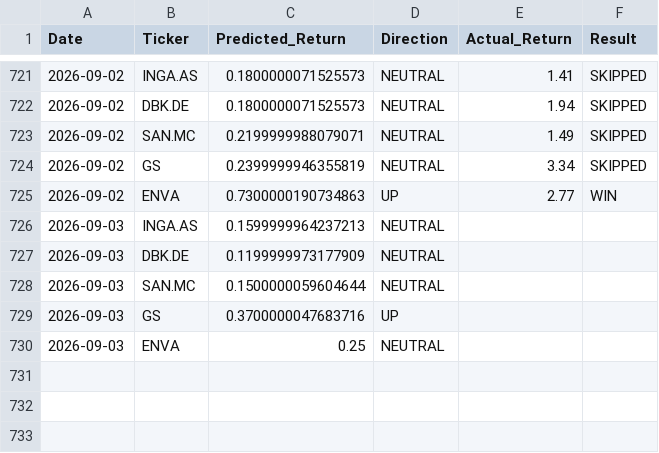
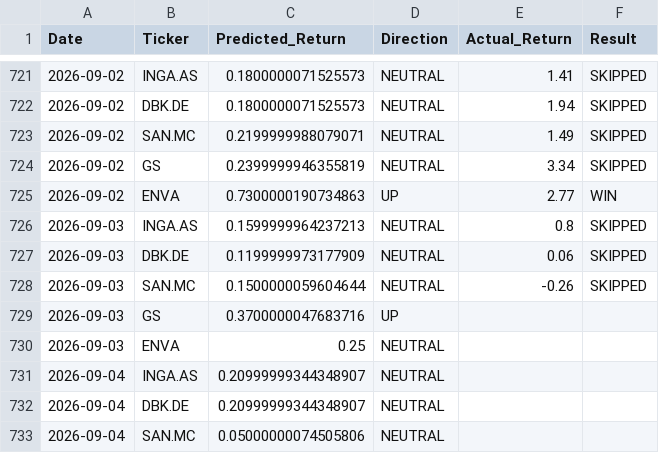
Before and after one commit to dimos-xe/stock-prediction-bot, a CSV file: history.csv, drawn as a sheet; only a part is shown, gaps mark what is left out.

Commit message:
📈 Update EU prediction history [skip ci]

```diff
--- a/history.csv
+++ b/history.csv
@@ -725,6 +725,9 @@ Date,Ticker,Predicted_Return,Direction,Actual_Return,Result
 2026-09-02,ENVA,0.7300000190734863,UP,2.77,WIN
-2026-09-03,INGA.AS,0.1599999964237213,NEUTRAL,,
-2026-09-03,DBK.DE,0.1199999973177909,NEUTRAL,,
-2026-09-03,SAN.MC,0.1500000059604644,NEUTRAL,,
+2026-09-03,INGA.AS,0.1599999964237213,NEUTRAL,0.8,SKIPPED
+2026-09-03,DBK.DE,0.1199999973177909,NEUTRAL,0.06,SKIPPED
+2026-09-03,SAN.MC,0.1500000059604644,NEUTRAL,-0.26,SKIPPED
 2026-09-03,GS,0.3700000047683716,UP,,
 2026-09-03,ENVA,0.25,NEUTRAL,,
+2026-09-04,INGA.AS,0.20999999344348907,NEUTRAL,,
+2026-09-04,DBK.DE,0.20999999344348907,NEUTRAL,,
+2026-09-04,SAN.MC,0.05000000074505806,NEUTRAL,,
```
